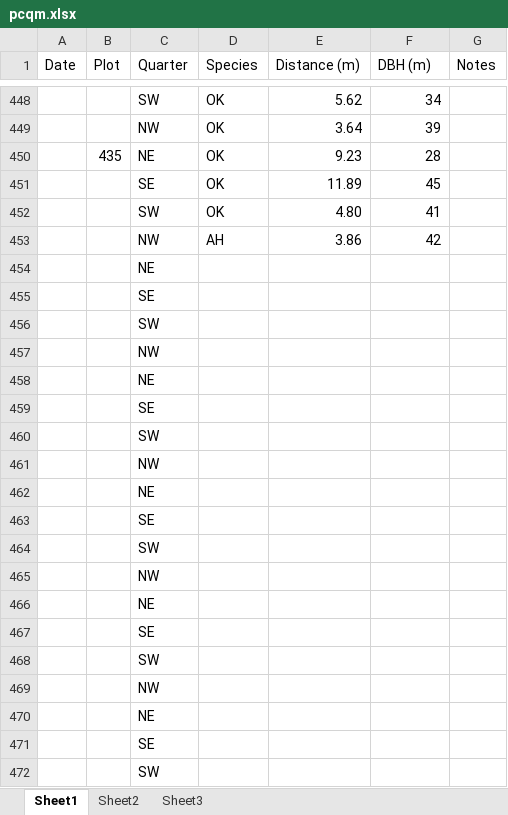
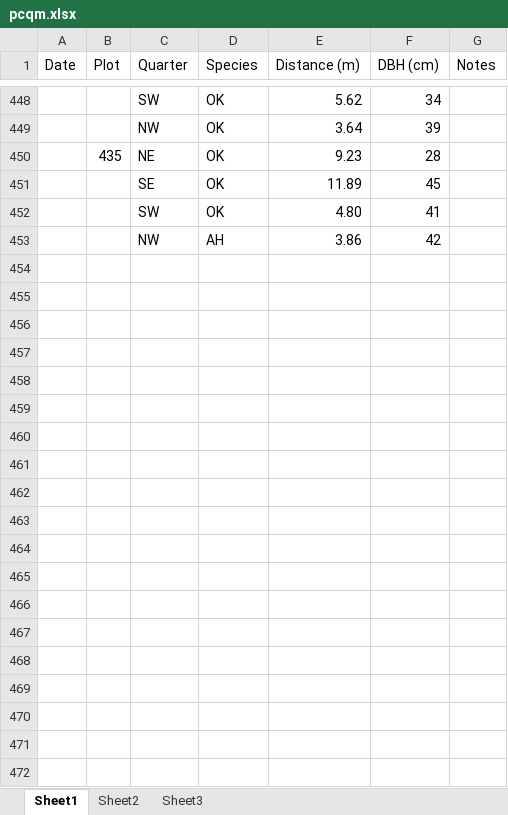
Before and after one commit to Ewan82/ah_data, an Excel workbook: PCQM/pcqm.xlsx, sheet Sheet1, drawn as a sheet; only a part is shown, gaps mark what is left out; values as stored, in another font and other column widths than the file's, no borders; the diff covers the shown part only; the diff names each change by its address in the sheet, - before the commit and + after, or states it on an @@ line.

Commit message:
adde pcqm fns

```diff
--- a/PCQM/pcqm.xlsx (sheet Sheet1)
+++ b/PCQM/pcqm.xlsx (sheet Sheet1)
-F1: DBH (m)
+F1: DBH (cm)
-row 454:  |  | NE
-row 455:  |  | SE
-row 456:  |  | SW
-row 457:  |  | NW
-row 458:  |  | NE
-row 459:  |  | SE
-row 460:  |  | SW
-row 461:  |  | NW
-row 462:  |  | NE
-row 463:  |  | SE
-row 464:  |  | SW
-row 465:  |  | NW
-row 466:  |  | NE
-row 467:  |  | SE
-row 468:  |  | SW
-row 469:  |  | NW
-row 470:  |  | NE
-row 471:  |  | SE
-row 472:  |  | SW
```
Also changed, not shown: 1334 removed rows elsewhere in this sheet, litter_traps/litter_dry_weights.xlsx, 7 other files.
